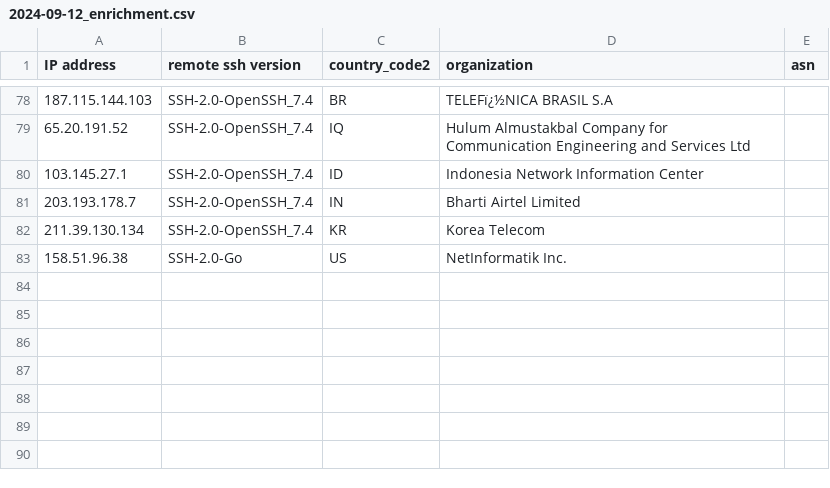
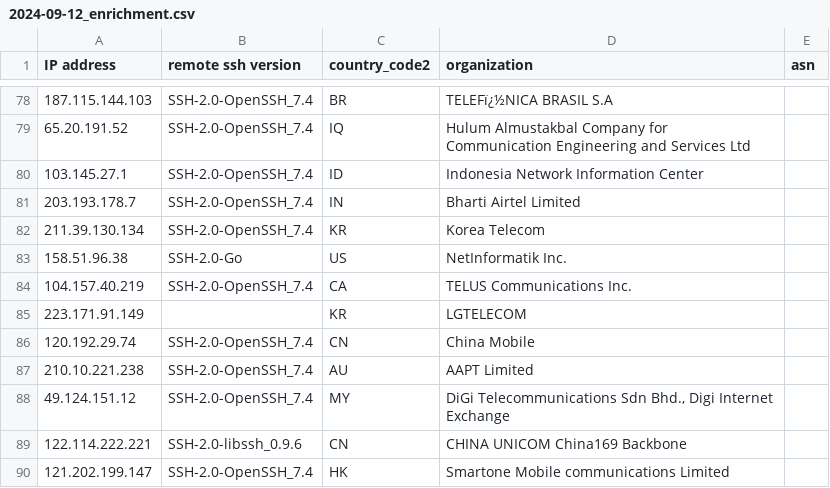
Before and after one commit to euphoria95/cowrie_honeypot_results, a CSV file: 2024-09-12_enrichment.csv, drawn as a sheet; only a part is shown, gaps mark what is left out.

Commit message:
Update enrichment data for 2024-09-12

```diff
--- a/2024-09-12_enrichment.csv
+++ b/2024-09-12_enrichment.csv
@@ -83 +83,8 @@ IP address,remote ssh version,country_code2,organization,asn
 158.51.96.38,SSH-2.0-Go,US,NetInformatik Inc.,
+104.157.40.219,SSH-2.0-OpenSSH_7.4,CA,TELUS Communications Inc.,
+223.171.91.149,,KR,LGTELECOM,
+120.192.29.74,SSH-2.0-OpenSSH_7.4,CN,China Mobile,
+210.10.221.238,SSH-2.0-OpenSSH_7.4,AU,AAPT Limited,
+49.124.151.12,SSH-2.0-OpenSSH_7.4,MY,"DiGi Telecommunications Sdn Bhd., Digi Internet Exchange",
+122.114.222.221,SSH-2.0-libssh_0.9.6,CN,CHINA UNICOM China169 Backbone,
+121.202.199.147,SSH-2.0-OpenSSH_7.4,HK,Smartone Mobile communications Limited,
```
